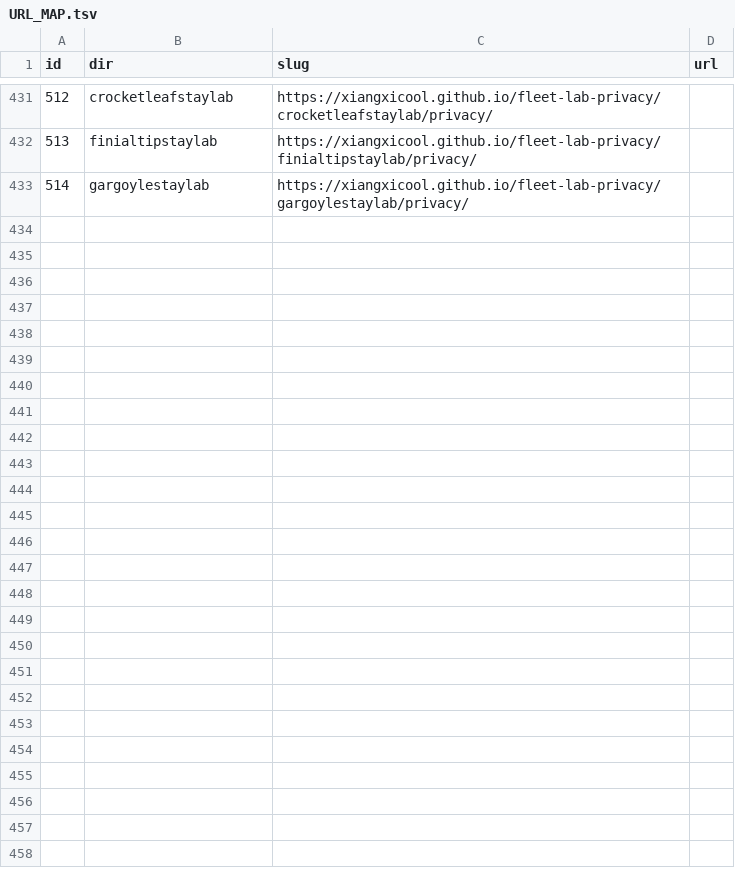
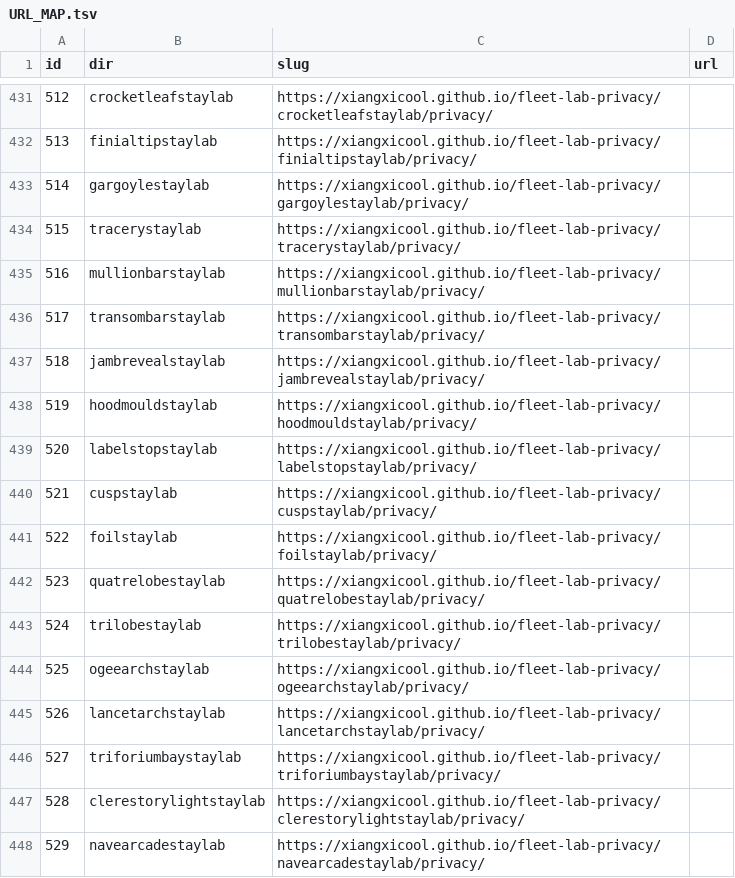
Before and after one commit to xiangxicool/fleet-lab-privacy, a TSV file: URL_MAP.tsv, drawn as a sheet; only a part is shown, gaps mark what is left out; the diff names each change by its address in the sheet, - before the commit and + after, or states it on an @@ line.

```diff
--- a/URL_MAP.tsv
+++ b/URL_MAP.tsv
+row 434: 515 | tracerystaylab | https://xiangxicool.github.io/fleet-lab-privacy/tracerystaylab/privacy/
+row 435: 516 | mullionbarstaylab | https://xiangxicool.github.io/fleet-lab-privacy/mullionbarstaylab/privacy/
+row 436: 517 | transombarstaylab | https://xiangxicool.github.io/fleet-lab-privacy/transombarstaylab/privacy/
+row 437: 518 | jambrevealstaylab | https://xiangxicool.github.io/fleet-lab-privacy/jambrevealstaylab/privacy/
+row 438: 519 | hoodmouldstaylab | https://xiangxicool.github.io/fleet-lab-privacy/hoodmouldstaylab/privacy/
+row 439: 520 | labelstopstaylab | https://xiangxicool.github.io/fleet-lab-privacy/labelstopstaylab/privacy/
+row 440: 521 | cuspstaylab | https://xiangxicool.github.io/fleet-lab-privacy/cuspstaylab/privacy/
+row 441: 522 | foilstaylab | https://xiangxicool.github.io/fleet-lab-privacy/foilstaylab/privacy/
+row 442: 523 | quatrelobestaylab | https://xiangxicool.github.io/fleet-lab-privacy/quatrelobestaylab/privacy/
+row 443: 524 | trilobestaylab | https://xiangxicool.github.io/fleet-lab-privacy/trilobestaylab/privacy/
+row 444: 525 | ogeearchstaylab | https://xiangxicool.github.io/fleet-lab-privacy/ogeearchstaylab/privacy/
+row 445: 526 | lancetarchstaylab | https://xiangxicool.github.io/fleet-lab-privacy/lancetarchstaylab/privacy/
+row 446: 527 | triforiumbaystaylab | https://xiangxicool.github.io/fleet-lab-privacy/triforiumbaystaylab/privacy/
+row 447: 528 | clerestorylightstaylab | https://xiangxicool.github.io/fleet-lab-privacy/clerestorylightstaylab/privacy/
+row 448: 529 | navearcadestaylab | https://xiangxicool.github.io/fleet-lab-privacy/navearcadestaylab/privacy/
```
Also changed, not shown: 15 other files.
